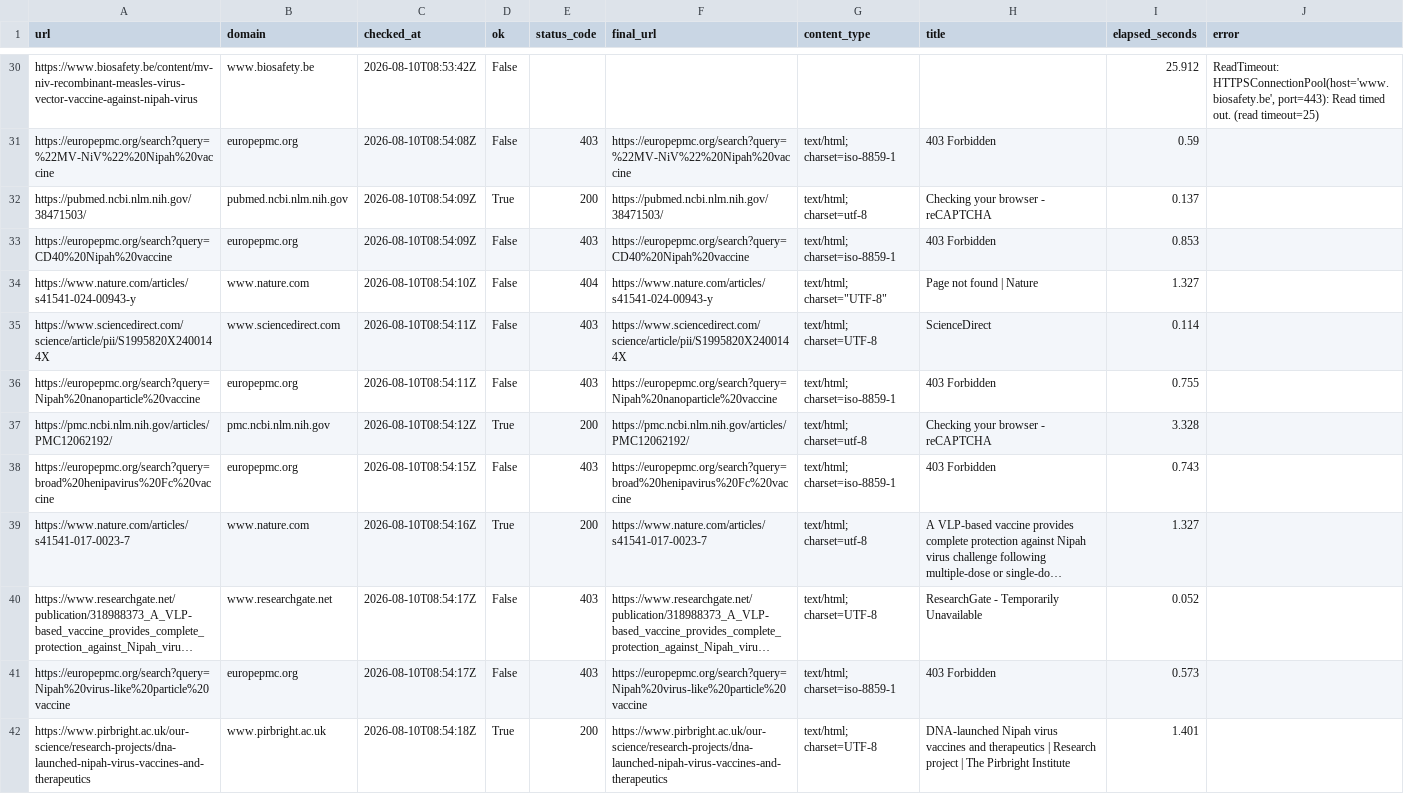
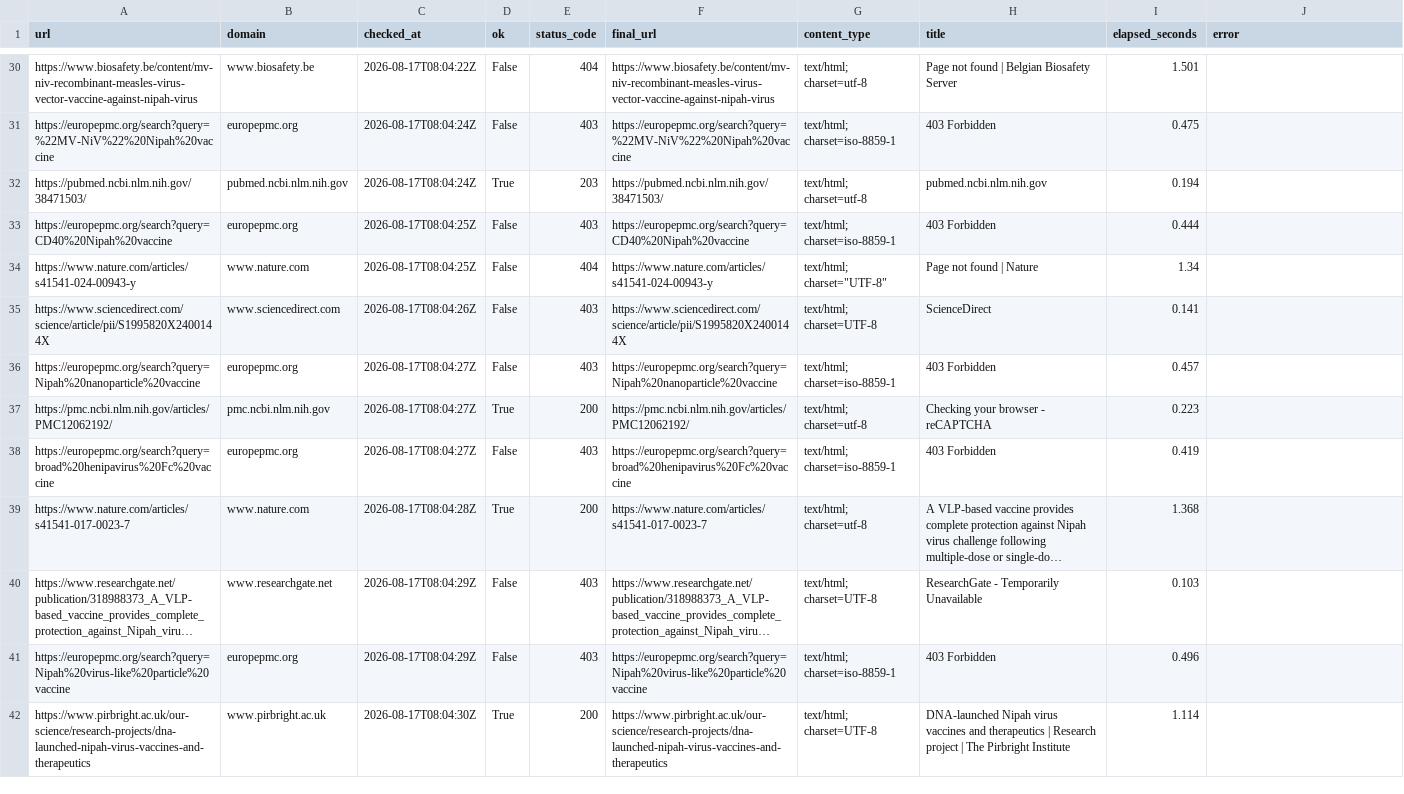
Before and after one commit to AKillikelly/henipavirus-vaccine-development-dashboard, a CSV file: docs/data/source_checks.csv, drawn as a sheet; only a part is shown, gaps mark what is left out; long unchanged cells end in …; the diff covers the shown part only; the diff names each change by its address in the sheet, - before the commit and + after, or states it on an @@ line.

```diff
--- a/docs/data/source_checks.csv
+++ b/docs/data/source_checks.csv
-C30 (checked_at): 2026-08-10T08:53:42Z
+C30 (checked_at): 2026-08-17T08:04:22Z
-E30 (status_code): (empty)
+E30 (status_code): 404
-F30 (final_url): (empty)
+F30 (final_url): https://www.biosafety.be/content/mv-niv-recombinant-measles-virus-vector-vaccine-against-nipah-virus
-G30 (content_type): (empty)
+G30 (content_type): text/html; charset=utf-8
-H30 (title): (empty)
+H30 (title): Page not found | Belgian Biosafety Server
-I30 (elapsed_seconds): 25.912
+I30 (elapsed_seconds): 1.501
-J30 (error): ReadTimeout: HTTPSConnectionPool(host='www.biosafety.be', port=443): Read timed out. (read timeout=25)
+J30 (error): (empty)
-C31 (checked_at): 2026-08-10T08:54:08Z
+C31 (checked_at): 2026-08-17T08:04:24Z
-I31 (elapsed_seconds): 0.59
+I31 (elapsed_seconds): 0.475
-C32 (checked_at): 2026-08-10T08:54:09Z
+C32 (checked_at): 2026-08-17T08:04:24Z
-E32 (status_code): 200
+E32 (status_code): 203
-H32 (title): Checking your browser - reCAPTCHA
+H32 (title): pubmed.ncbi.nlm.nih.gov
-I32 (elapsed_seconds): 0.137
+I32 (elapsed_seconds): 0.194
-C33 (checked_at): 2026-08-10T08:54:09Z
+C33 (checked_at): 2026-08-17T08:04:25Z
-I33 (elapsed_seconds): 0.853
+I33 (elapsed_seconds): 0.444
-C34 (checked_at): 2026-08-10T08:54:10Z
+C34 (checked_at): 2026-08-17T08:04:25Z
-I34 (elapsed_seconds): 1.327
+I34 (elapsed_seconds): 1.34
-C35 (checked_at): 2026-08-10T08:54:11Z
+C35 (checked_at): 2026-08-17T08:04:26Z
-I35 (elapsed_seconds): 0.114
+I35 (elapsed_seconds): 0.141
-C36 (checked_at): 2026-08-10T08:54:11Z
+C36 (checked_at): 2026-08-17T08:04:27Z
-I36 (elapsed_seconds): 0.755
+I36 (elapsed_seconds): 0.457
-C37 (checked_at): 2026-08-10T08:54:12Z
+C37 (checked_at): 2026-08-17T08:04:27Z
-I37 (elapsed_seconds): 3.328
+I37 (elapsed_seconds): 0.223
-C38 (checked_at): 2026-08-10T08:54:15Z
+C38 (checked_at): 2026-08-17T08:04:27Z
-I38 (elapsed_seconds): 0.743
+I38 (elapsed_seconds): 0.419
-C39 (checked_at): 2026-08-10T08:54:16Z
+C39 (checked_at): 2026-08-17T08:04:28Z
-I39 (elapsed_seconds): 1.327
+I39 (elapsed_seconds): 1.368
-C40:C41 (checked_at): 2026-08-10T08:54:17Z
+C40:C41 (checked_at): 2026-08-17T08:04:29Z
-I40 (elapsed_seconds): 0.052
+I40 (elapsed_seconds): 0.103
-I41 (elapsed_seconds): 0.573
+I41 (elapsed_seconds): 0.496
-C42 (checked_at): 2026-08-10T08:54:18Z
+C42 (checked_at): 2026-08-17T08:04:30Z
-I42 (elapsed_seconds): 1.401
+I42 (elapsed_seconds): 1.114
```
Also changed, not shown: 166 edited cells elsewhere in this file, docs/data/henipavirus_development_pipeline_data.csv, 5 other files.
